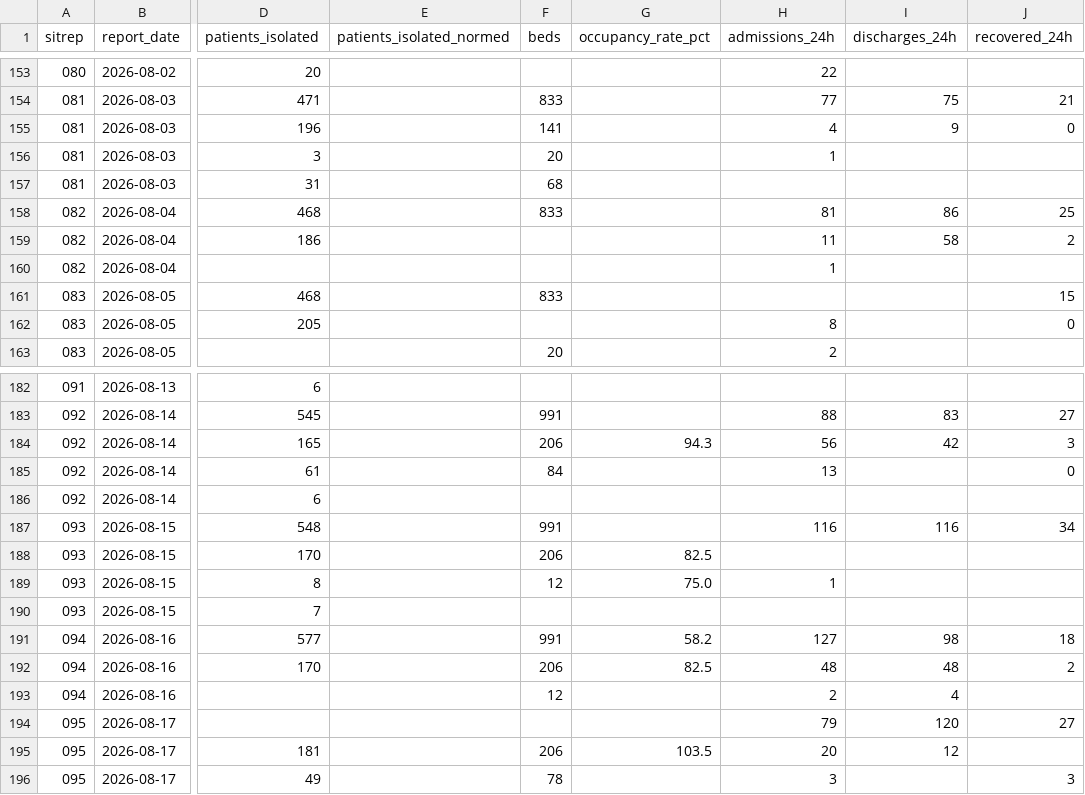
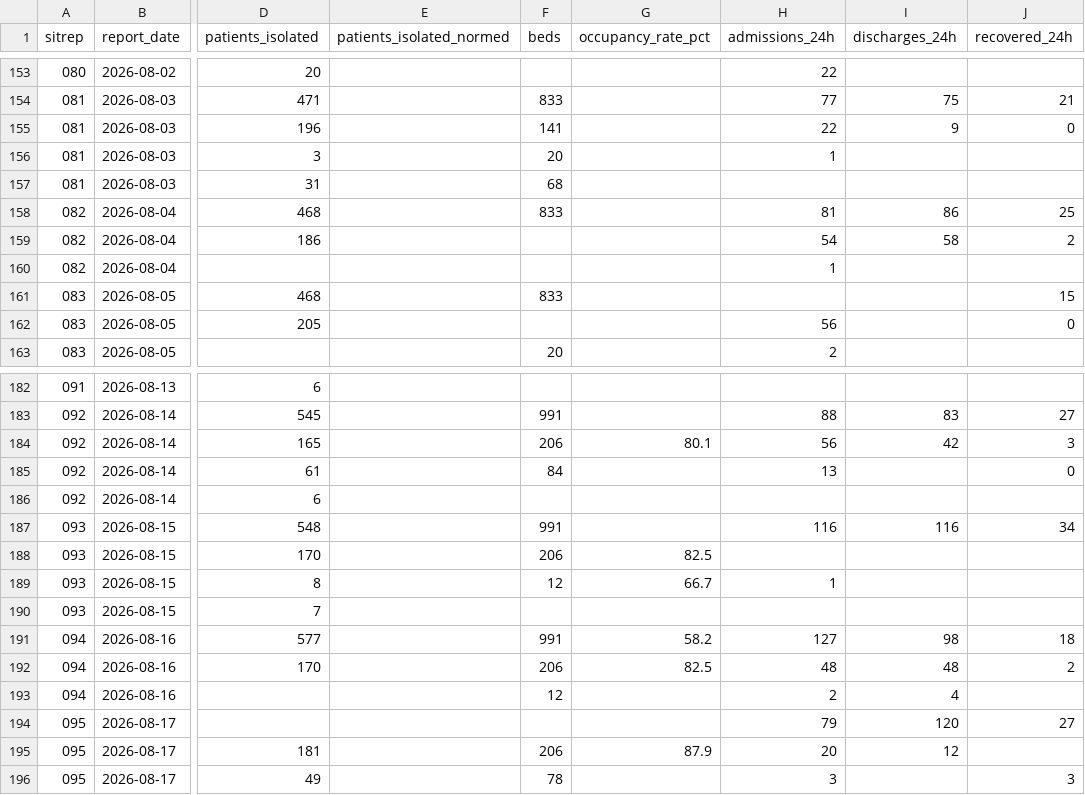
Before and after one commit to epiforecasts/BVDOutbreakSize, a CSV file: data/province_care_scanned.csv, drawn as a sheet; only a part is shown, gaps mark what is left out; the diff names each change by its address in the sheet, - before the commit and + after, or states it on an @@ line.

```diff
--- a/data/province_care_scanned.csv
+++ b/data/province_care_scanned.csv
-H155 (admissions_24h): 4
+H155 (admissions_24h): 22
-H159 (admissions_24h): 11
+H159 (admissions_24h): 54
-H162 (admissions_24h): 8
+H162 (admissions_24h): 56
-G184 (occupancy_rate_pct): 94.3
+G184 (occupancy_rate_pct): 80.1
-G189 (occupancy_rate_pct): 75.0
+G189 (occupancy_rate_pct): 66.7
-G195 (occupancy_rate_pct): 103.5
+G195 (occupancy_rate_pct): 87.9
```
Also changed, not shown: 30 other files.
